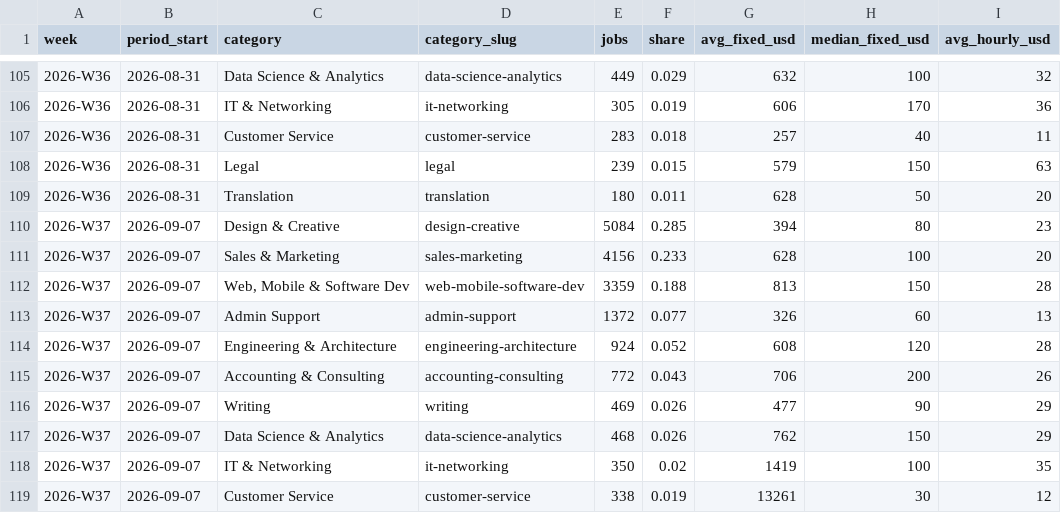
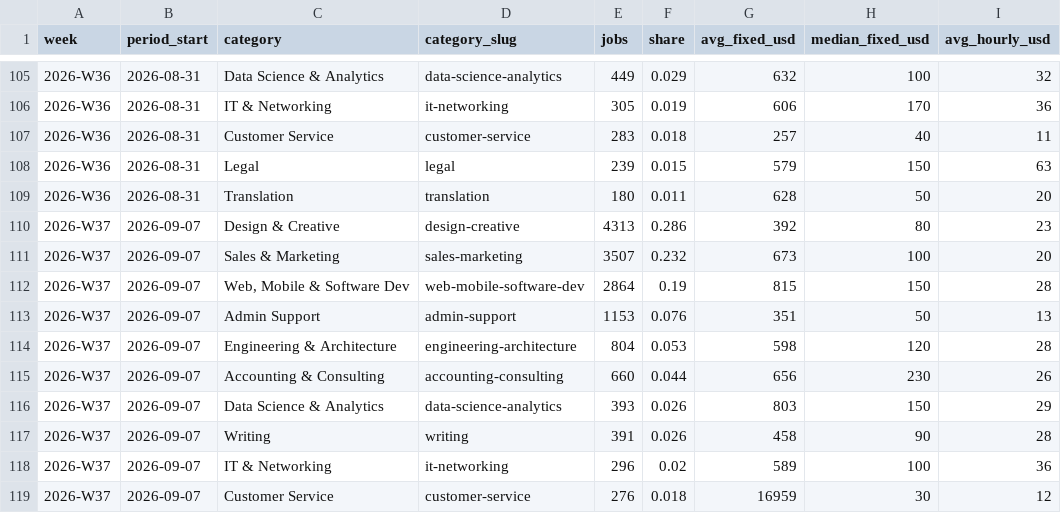
Before and after one commit to snipeworkapp-oss/upwork-market-data, a CSV file: data/categories.csv, drawn as a sheet; only a part is shown, gaps mark what is left out; the diff covers the shown part only.

```diff
--- a/data/categories.csv
+++ b/data/categories.csv
@@ -109,11 +109,11 @@ week,period_start,category,category_slug,jobs,share,avg_fixed_usd,median_fixed_u
 2026-W36,2026-08-31,Translation,translation,180,0.011,628,50,20
-2026-W37,2026-09-07,Design & Creative,design-creative,5084,0.285,394,80,23
-2026-W37,2026-09-07,Sales & Marketing,sales-marketing,4156,0.233,628,100,20
-2026-W37,2026-09-07,"Web, Mobile & Software Dev",web-mobile-software-dev,3359,0.188,813,150,28
-2026-W37,2026-09-07,Admin Support,admin-support,1372,0.077,326,60,13
-2026-W37,2026-09-07,Engineering & Architecture,engineering-architecture,924,0.052,608,120,28
-2026-W37,2026-09-07,Accounting & Consulting,accounting-consulting,772,0.043,706,200,26
-2026-W37,2026-09-07,Writing,writing,469,0.026,477,90,29
-2026-W37,2026-09-07,Data Science & Analytics,data-science-analytics,468,0.026,762,150,29
-2026-W37,2026-09-07,IT & Networking,it-networking,350,0.02,1419,100,35
-2026-W37,2026-09-07,Customer Service,customer-service,338,0.019,13261,30,12
+2026-W37,2026-09-07,Design & Creative,design-creative,4313,0.286,392,80,23
+2026-W37,2026-09-07,Sales & Marketing,sales-marketing,3507,0.232,673,100,20
+2026-W37,2026-09-07,"Web, Mobile & Software Dev",web-mobile-software-dev,2864,0.19,815,150,28
+2026-W37,2026-09-07,Admin Support,admin-support,1153,0.076,351,50,13
+2026-W37,2026-09-07,Engineering & Architecture,engineering-architecture,804,0.053,598,120,28
+2026-W37,2026-09-07,Accounting & Consulting,accounting-consulting,660,0.044,656,230,26
+2026-W37,2026-09-07,Data Science & Analytics,data-science-analytics,393,0.026,803,150,29
+2026-W37,2026-09-07,Writing,writing,391,0.026,458,90,28
+2026-W37,2026-09-07,IT & Networking,it-networking,296,0.02,589,100,36
+2026-W37,2026-09-07,Customer Service,customer-service,276,0.018,16959,30,12
```
Also changed, not shown: 12 added rows and 6 edited cells elsewhere in this file, data/countries.csv, data/weekly.csv.
